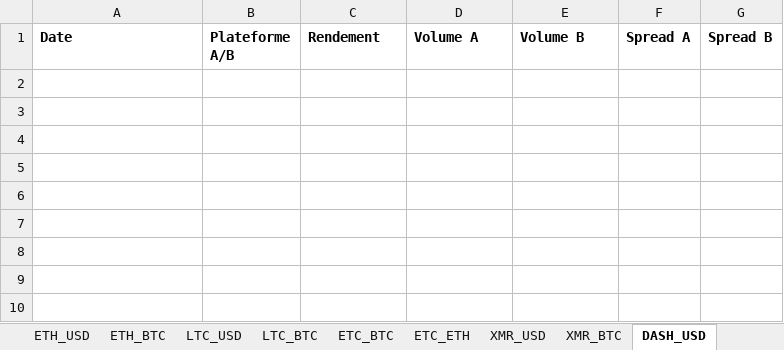
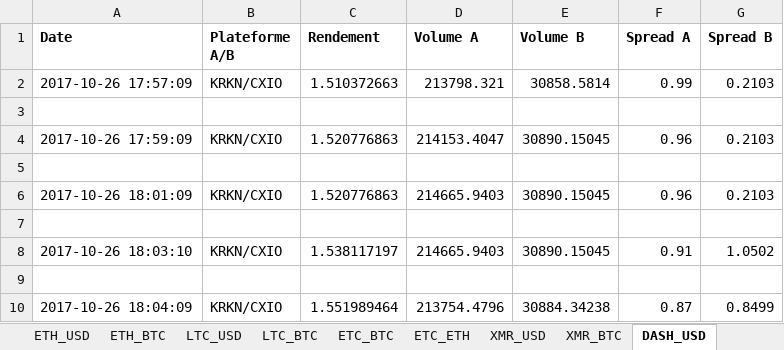
Before and after one commit to coupetmaxence/Cryptocurrencies-arbitrage-algorithm, an Excel workbook: projet/arbitrage.xlsx, sheet DASH_USD, drawn as a sheet; values as stored, in another font and other column widths than the file's, no borders; the diff names each change by its address in the sheet, - before the commit and + after, or states it on an @@ line.

```diff
--- a/projet/arbitrage.xlsx (sheet DASH_USD)
+++ b/projet/arbitrage.xlsx (sheet DASH_USD)
+row 2: 2017-10-26 17:57:09 | KRKN/CXIO | 1.510372663 | 213798.321 | 30858.5814 | 0.99 | 0.2103
+row 3: (empty)
+row 4: 2017-10-26 17:59:09 | KRKN/CXIO | 1.520776863 | 214153.4047 | 30890.15045 | 0.96 | 0.2103
+row 5: (empty)
+row 6: 2017-10-26 18:01:09 | KRKN/CXIO | 1.520776863 | 214665.9403 | 30890.15045 | 0.96 | 0.2103
+row 7: (empty)
+row 8: 2017-10-26 18:03:10 | KRKN/CXIO | 1.538117197 | 214665.9403 | 30890.15045 | 0.91 | 1.0502
+row 9: (empty)
+row 10: 2017-10-26 18:04:09 | KRKN/CXIO | 1.551989464 | 213754.4796 | 30884.34238 | 0.87 | 0.8499
```
Also changed, not shown: sheet ETH_USD, sheet BTC_USD, sheet LTC_USD, sheet DASH_BTC, sheet ETH_BTC, sheet LTC_BTC, 2 more sheets, 3 other files.
